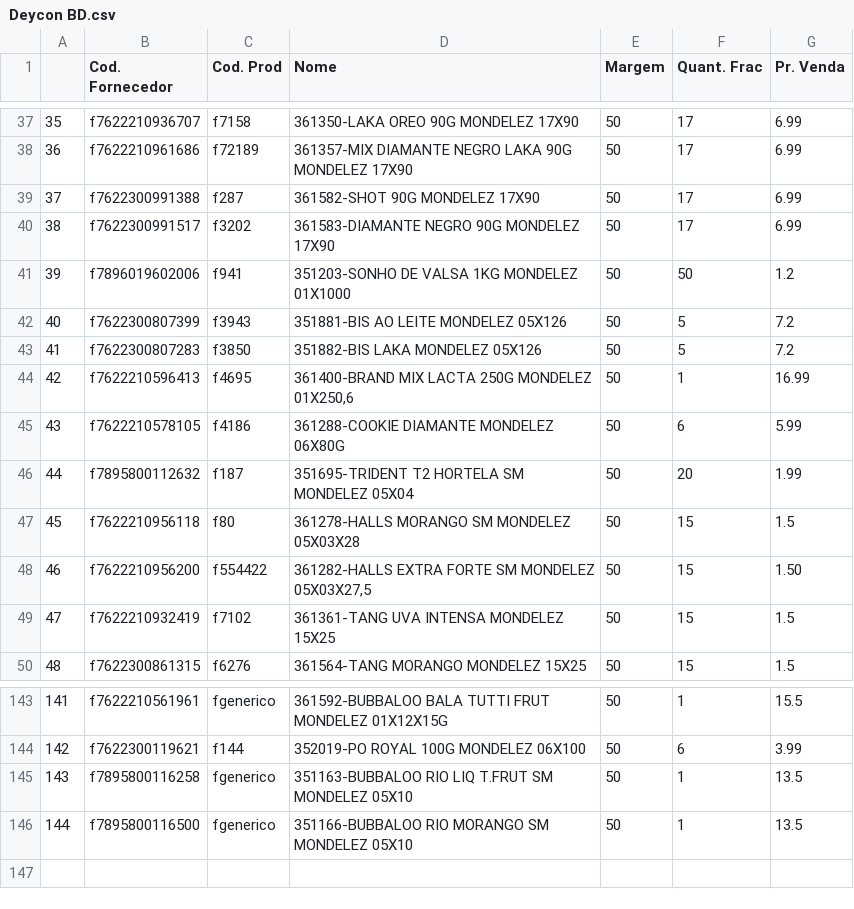
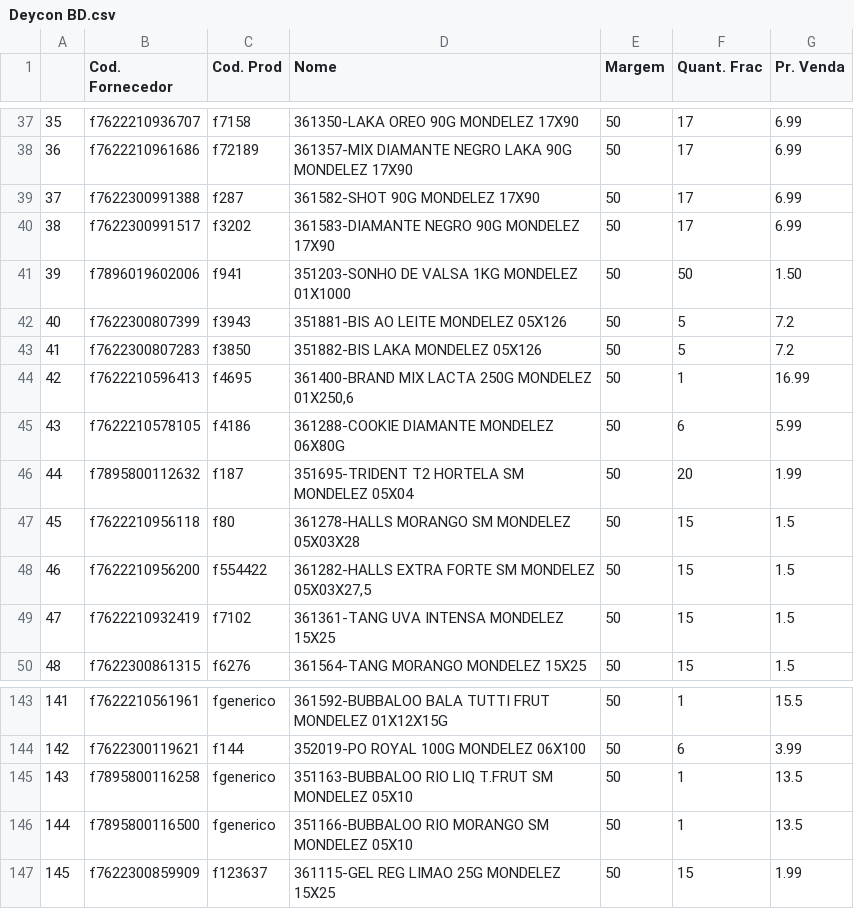
Before and after one commit to I3run01/PY-Auto-Preco-V2, a CSV file: Deycon BD.csv, drawn as a sheet; only a part is shown, gaps mark what is left out.

```diff
--- a/Deycon BD.csv
+++ b/Deycon BD.csv
@@ -40,3 +40,3 @@
 38,f7622300991517,f3202,361583-DIAMANTE NEGRO 90G             MONDELEZ          17X90,50,17,6.99
-39,f7896019602006,f941,351203-SONHO DE VALSA 1KG             MONDELEZ        01X1000,50,50,1.2
+39,f7896019602006,f941,351203-SONHO DE VALSA 1KG             MONDELEZ        01X1000,50,50,1.50
 40,f7622300807399,f3943,351881-BIS AO LEITE                   MONDELEZ         05X126,50,5,7.2
@@ -47,3 +47,3 @@
 45,f7622210956118,f80,361278-HALLS MORANGO SM               MONDELEZ     05X03X28,50,15,1.5
-46,f7622210956200,f554422,"361282-HALLS EXTRA FORTE SM           MONDELEZ     05X03X27,5",50,15,1.50
+46,f7622210956200,f554422,"361282-HALLS EXTRA FORTE SM           MONDELEZ     05X03X27,5",50,15,1.5
 47,f7622210932419,f7102,361361-TANG UVA INTENSA               MONDELEZ          15X25,50,15,1.5
@@ -146 +146,2 @@
 144,f7895800116500,fgenerico,351166-BUBBALOO RIO MORANGO SM        MONDELEZ          05X10,50,1,13.5
+145,f7622300859909,f123637,361115-GEL REG LIMAO 25G              MONDELEZ          15X25,50,15,1.99
```
Also changed, not shown: Bocchi BD.csv, Segalas BD.csv, 2 other files.
